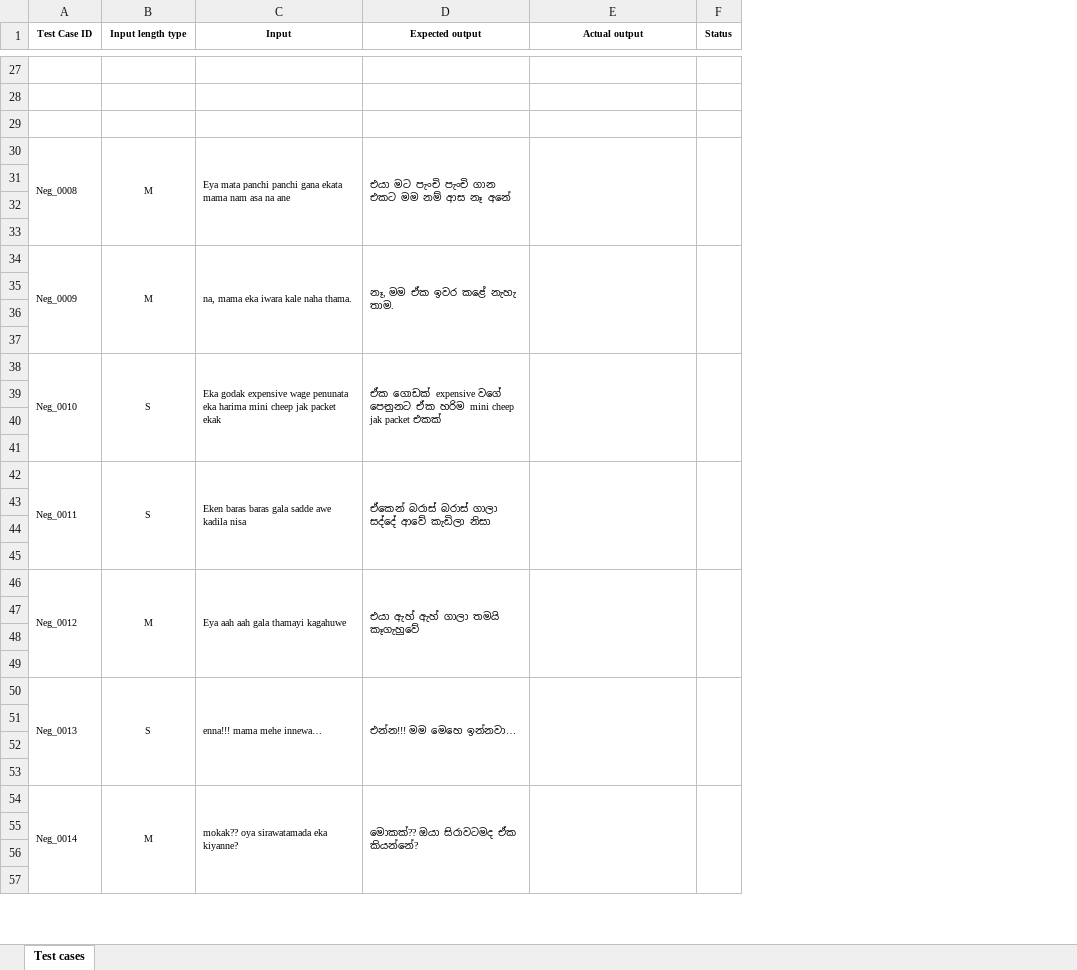
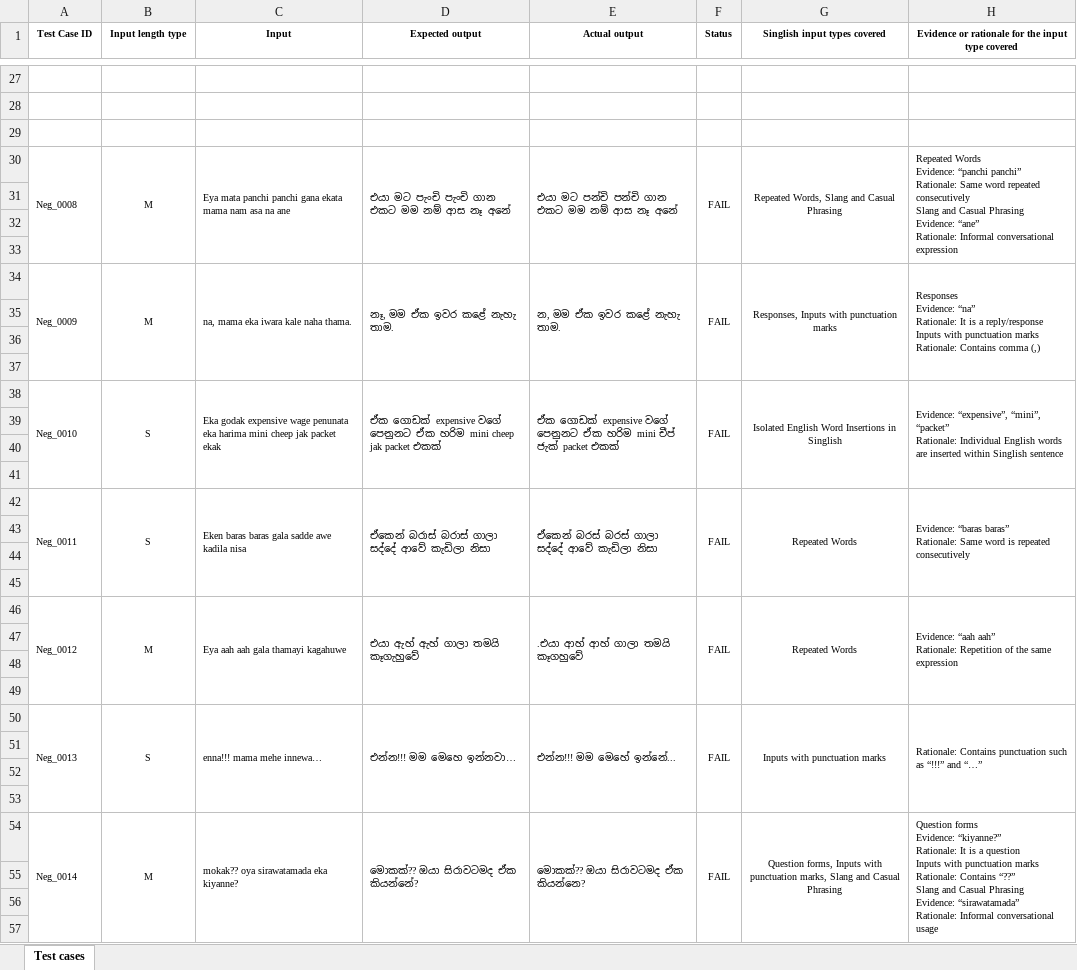
Before and after one commit to PradeepaDinshika/IT23272736-ITPM, an Excel workbook: Assignment 1 - Test cases.xlsx, sheet Test cases, drawn as a sheet; only a part is shown, gaps mark what is left out; values as stored, in another font and other column widths than the file's, no borders; ↵ is a line break in a cell; the diff covers the shown part only; the diff names each change by its address in the sheet, - before the commit and + after, or states it on an @@ line.

```diff
--- a/Assignment 1 - Test cases.xlsx (sheet Test cases)
+++ b/Assignment 1 - Test cases.xlsx (sheet Test cases)
+column G (Singlish input types covered), rows 30-54: Repeated Words, Slang and Casual Phrasing |  |  |  | Responses, Inputs with punctuation marks |  |  |  | Isolated English Word Insertions in Singlish |  |  |  | Repeated Words |  |  |  | Repeated Words |  |  |  | Inputs with punctuation marks |  |  |  | Question forms, Inputs with punctuation marks, Slang and Casual Phrasing
+column H, row 1: Evidence or rationale for the input type covered; rows 30-54: Repeated Words ↵ Evidence: “panchi panchi” ↵ Rationale: Same word repeated consecutively ↵ Slang and Casual Phrasing ↵ Evidence: “ane” ↵ Rationale: Informal conversational expression |  |  |  | Responses ↵ Evidence: “na” ↵ Rationale: It is a reply/response ↵ Inputs with punctuation marks ↵ Rationale: Contains comma (,) |  |  |  | Evidence: “expensive”, “mini”, “packet” ↵ Rationale: Individual English words are inserted within Singlish sentence |  |  |  | Evidence: “baras baras” ↵ Rationale: Same word is repeated consecutively |  |  |  | Evidence: “aah aah” ↵ Rationale: Repetition of the same expression |  |  |  | Rationale: Contains punctuation such as “!!!” and “…” |  |  |  | Question forms ↵ Evidence: “kiyanne?” ↵ Rationale: It is a question ↵ Inputs with punctuation marks ↵ Rationale: Contains “??” ↵ Slang and Casual Phrasing ↵ Evidence: “sirawatamada” ↵ Rationale: Informal conversational usage
-E30 (Actual output): (empty)
+E30 (Actual output): එයා මට පන්චි පන්චි ගාන එකට මම නම් ආස නෑ අනේ
-F30 (Status): (empty)
+F30 (Status): FAIL
-E34 (Actual output): (empty)
+E34 (Actual output): න, මම ඒක ඉවර කළේ නැහැ තාම.
-F34 (Status): (empty)
+F34 (Status): FAIL
-E38 (Actual output): (empty)
+E38 (Actual output): ඒක ගොඩක් expensive වගේ පෙනුනට ඒක හරිම mini චීප් ජැක් packet එකක්
-F38 (Status): (empty)
+F38 (Status): FAIL
-E42 (Actual output): (empty)
+E42 (Actual output): ඒකෙන් බරස් බරස් ගාලා සද්දේ ආවේ කැඩිලා නිසා
-F42 (Status): (empty)
+F42 (Status): FAIL
-E46 (Actual output): (empty)
+E46 (Actual output): .එයා ආහ් ආහ් ගාලා තමයි කෑගහුවේ
-F46 (Status): (empty)
+F46 (Status): FAIL
-E50 (Actual output): (empty)
+E50 (Actual output): එන්න!!! මම මෙහේ ඉන්නේ...
-F50 (Status): (empty)
+F50 (Status): FAIL
-E54 (Actual output): (empty)
+E54 (Actual output): මොකක්?? ඔයා සිරාවටමද ඒක කියන්නෙ?
-F54 (Status): (empty)
+F54 (Status): FAIL
```
Also changed, not shown: 86 edited cells elsewhere in this sheet, 1 other file.
